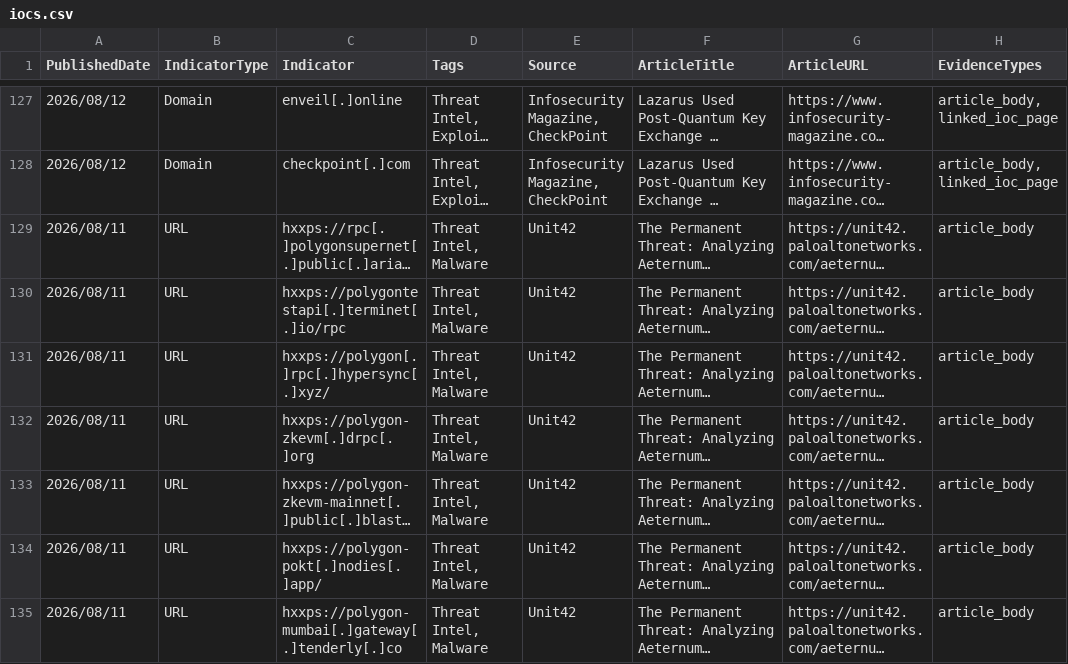
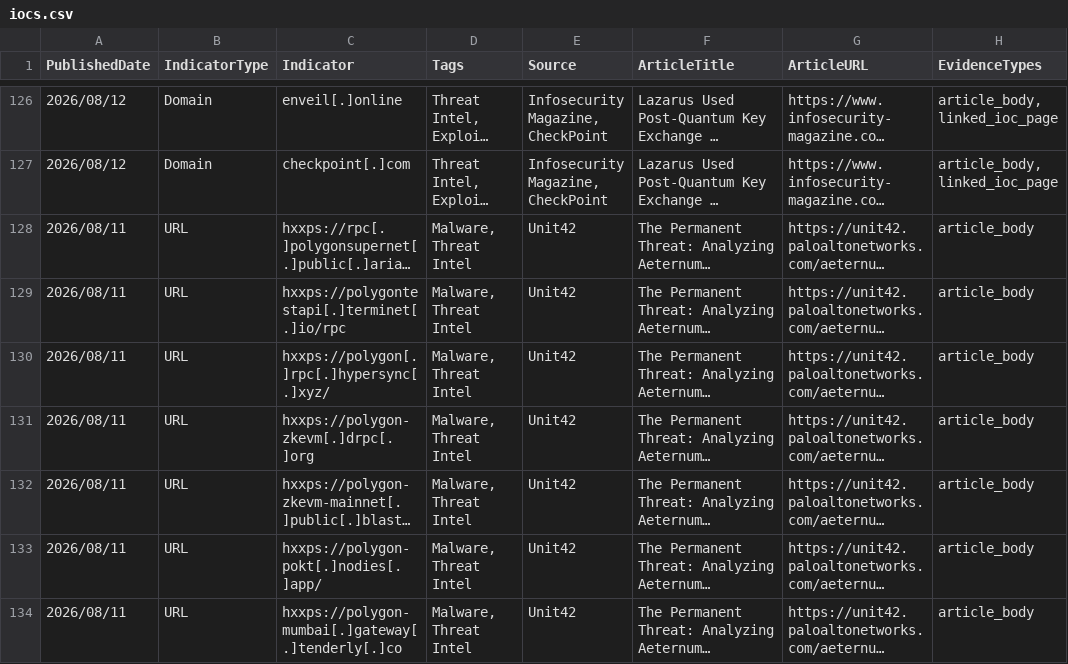
Before and after one commit to ag3tak0/SecurityNews-Public, a CSV file: iocs.csv, drawn as a sheet; only a part is shown, gaps mark what is left out; long unchanged cells end in …; addresses are those after the commit; the diff covers the shown part only; the diff names each change by its address in the sheet, - before the commit and + after, or states it on an @@ line.

```diff
--- a/iocs.csv
+++ b/iocs.csv
-D128:D134 (Tags): Threat Intel, Malware
+D128:D134 (Tags): Malware, Threat Intel
```
Also changed, not shown: 2 added rows, 3 removed rows and 60 edited cells elsewhere in this file, 3 other files.
